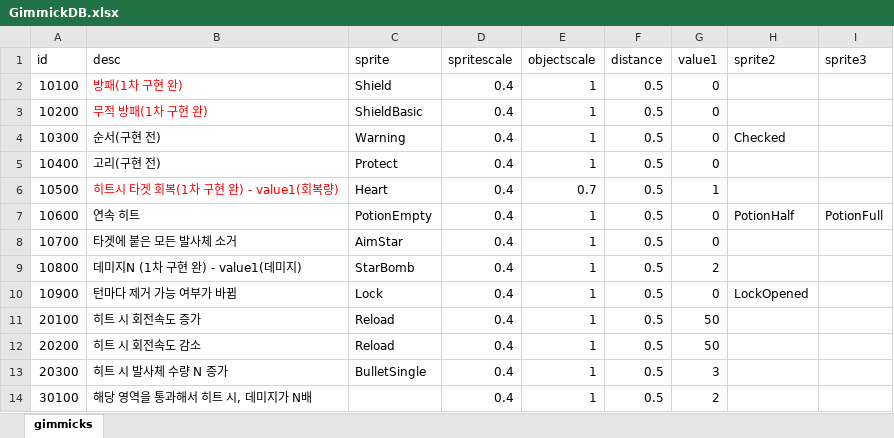
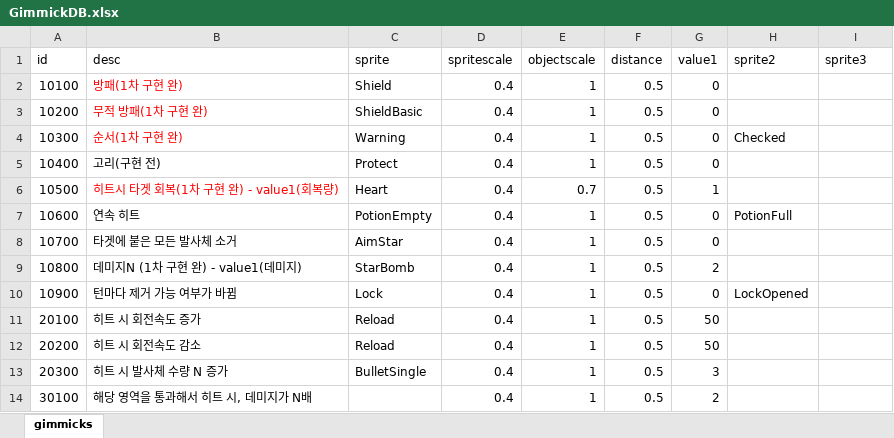
Before and after one commit to dcsoft1981/casual1, an Excel workbook: casual1/Assets/Resources/GimmickDB.xlsx, sheet gimmicks, drawn as a sheet; values as stored, in another font and other column widths than the file's, no borders; the diff names each change by its address in the sheet, - before the commit and + after, or states it on an @@ line.

```diff
--- a/casual1/Assets/Resources/GimmickDB.xlsx (sheet gimmicks)
+++ b/casual1/Assets/Resources/GimmickDB.xlsx (sheet gimmicks)
-B4 (desc): 순서(구현 전)
+B4 (desc): 순서(1차 구현 완)
-B4 text colour: black
+B4 text colour: #FF0000
-H7 (sprite2): PotionHalf
+H7 (sprite2): PotionFull
-I7 (sprite3): PotionFull
+I7 (sprite3): (empty)
```
Also changed, not shown: casual1/Assets/Resources/LevelDB.xlsx, 9 other files.
